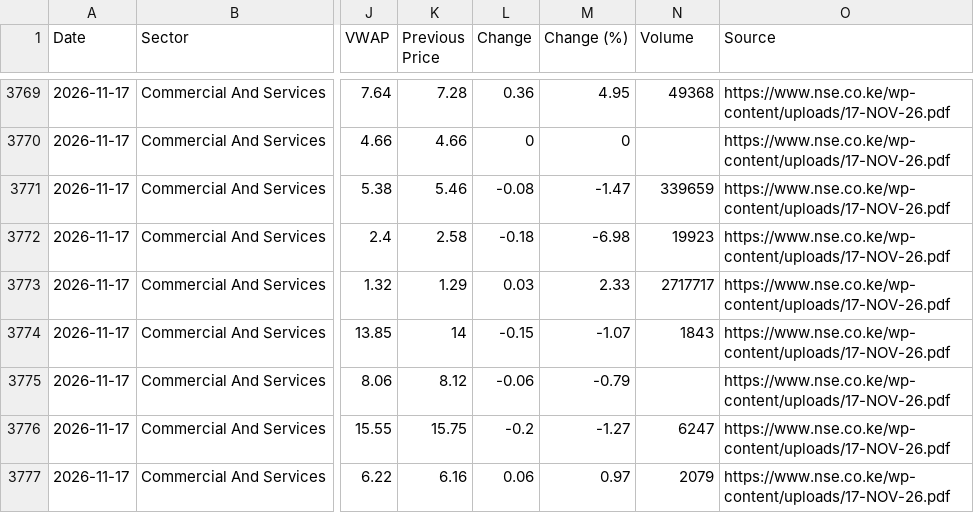
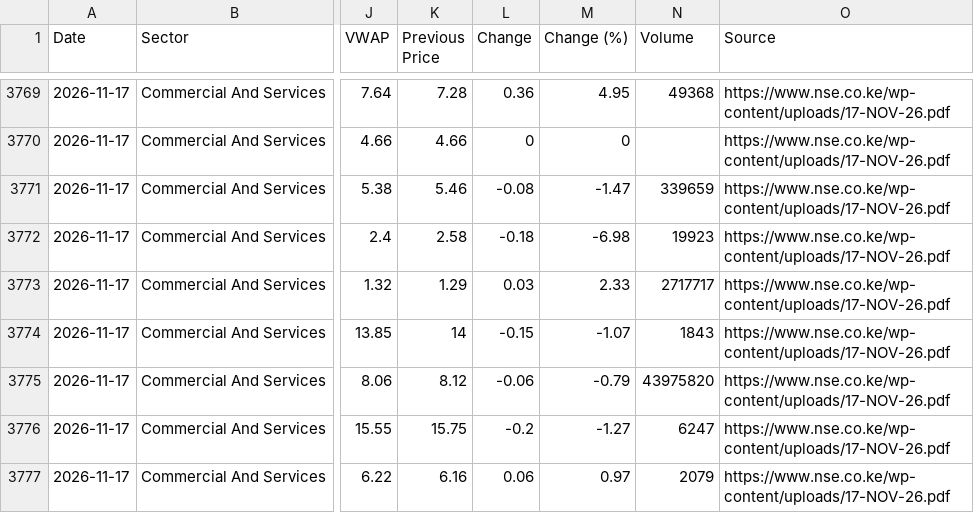
Before and after one commit to Coinimain/kenyanmmf, a CSV file: nse-market-prices.csv, drawn as a sheet; only a part is shown, gaps mark what is left out; the diff names each change by its address in the sheet, - before the commit and + after, or states it on an @@ line.

Commit message:
Fix Quick Mart volume extraction and validation

```diff
--- a/nse-market-prices.csv
+++ b/nse-market-prices.csv
-N3775 (Volume): (empty)
+N3775 (Volume): 43975820
```
Also changed, not shown: 1 other file.
